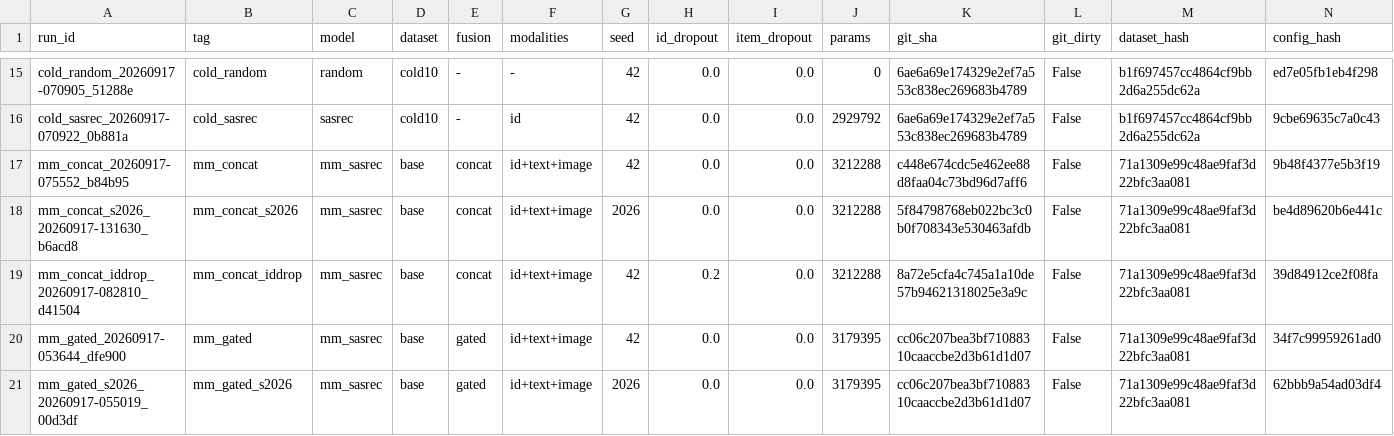
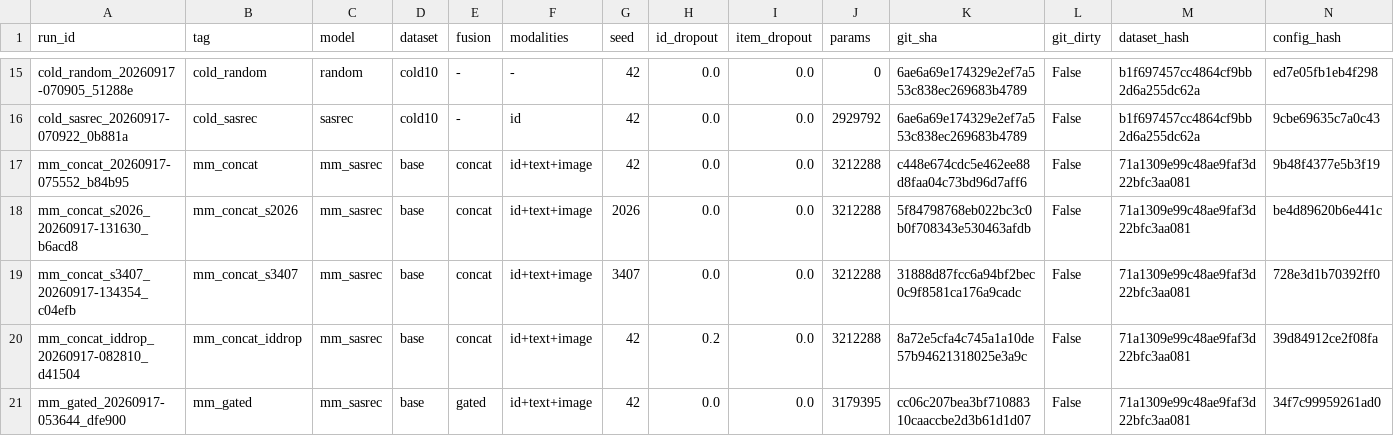
Before and after one commit to Idiotyevsky/MMRec, a CSV file: results/tables/runs_index.csv, drawn as a sheet; only a part is shown, gaps mark what is left out; the shorter side is filled out with more unchanged rows; rows hold the shown columns only; the diff names each change by its address in the sheet, - before the commit and + after, or states it on an @@ line.

```diff
--- a/results/tables/runs_index.csv
+++ b/results/tables/runs_index.csv
+row 19: mm_concat_s3407_20260917-134354_c04efb | mm_concat_s3407 | mm_sasrec | base | concat | id+text+image | 3407 | 0.0 | 0.0 | 3212288 | 31888d87fcc6a94bf2bec0c9f8581ca176a9cadc | False | 71a1309e99c48ae9faf3d22bfc3aa081 | 728e3d1b70392ff0
```
Also changed, not shown: results/tables/ablation.csv, results/tables/long_tail.csv, 6 other files.
